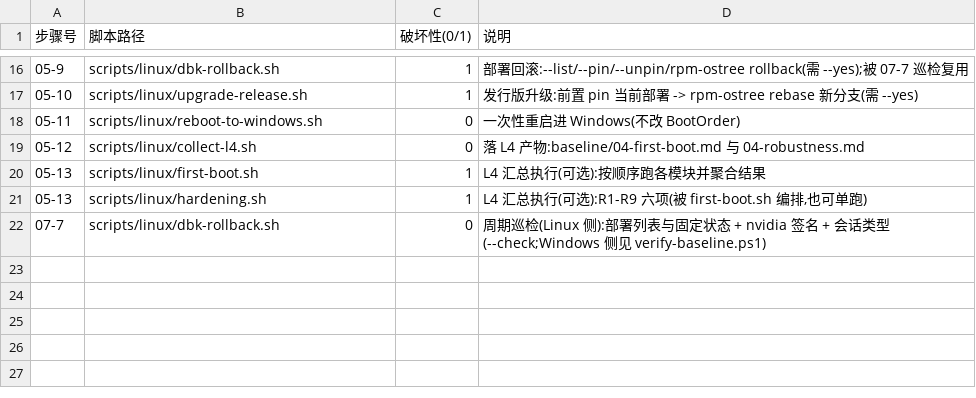
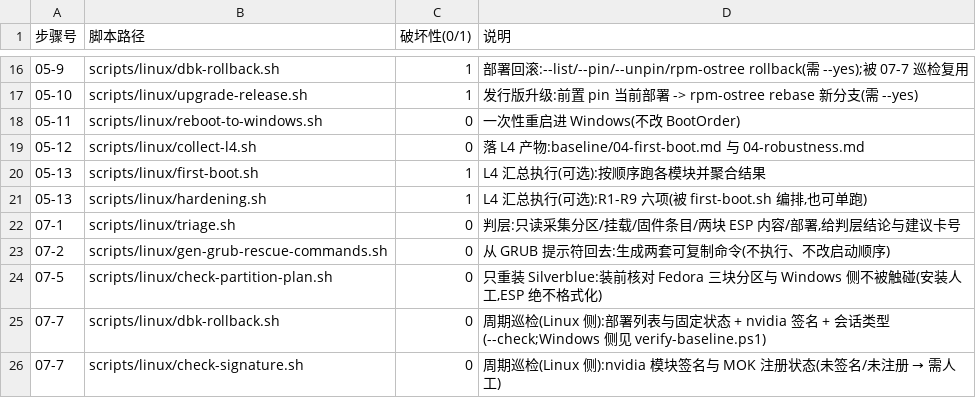
Before and after one commit to Zzz210s/win-linux-dualboot, a TSV file: scripts/linux/steps.tsv, drawn as a sheet; only a part is shown, gaps mark what is left out; the diff names each change by its address in the sheet, - before the commit and + after, or states it on an @@ line.

```diff
--- a/scripts/linux/steps.tsv
+++ b/scripts/linux/steps.tsv
+row 22: 07-1 | scripts/linux/triage.sh | 0 | 判层:只读采集分区/挂载/固件条目/两块 ESP 内容/部署,给判层结论与建议卡号
+row 23: 07-2 | scripts/linux/gen-grub-rescue-commands.sh | 0 | 从 GRUB 提示符回去:生成两套可复制命令(不执行、不改启动顺序)
+row 24: 07-5 | scripts/linux/check-partition-plan.sh | 0 | 只重装 Silverblue:装前核对 Fedora 三块分区与 Windows 侧不被触碰(安装人工,ESP 绝不格式化)
+row 26: 07-7 | scripts/linux/check-signature.sh | 0 | 周期巡检(Linux 侧):nvidia 模块签名与 MOK 注册状态(未签名/未注册 → 需人工)
```
Also changed, not shown: scripts/windows/steps.tsv, 12 other files.
